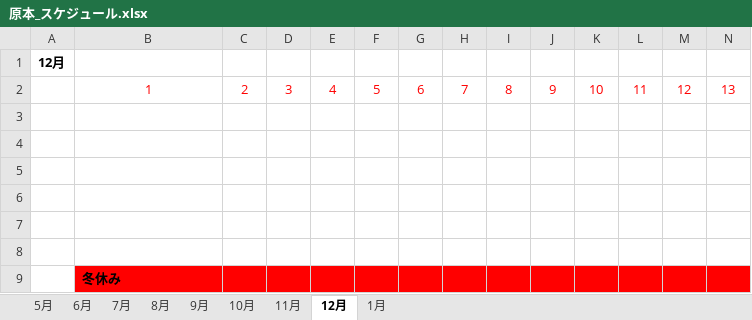
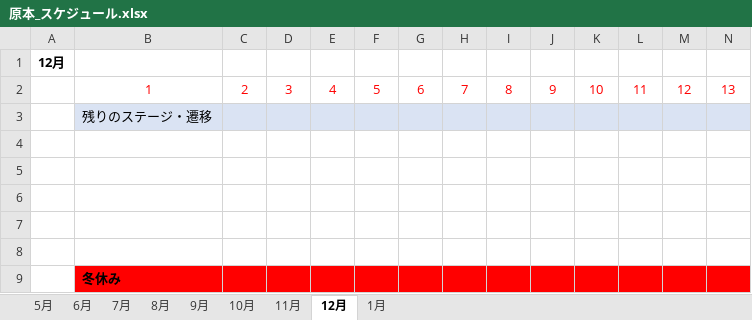
Before and after one commit to Shingo-Takenaka/Employment-work, an Excel workbook: 原本_スケジュール.xlsx, sheet 12月, drawn as a sheet; only a part is shown; values as stored, in another font and other column widths than the file's, no borders; the diff covers the shown part only; the diff names each change by its address in the sheet, - before the commit and + after, or states it on an @@ line.

```diff
--- a/原本_スケジュール.xlsx (sheet 12月)
+++ b/原本_スケジュール.xlsx (sheet 12月)
-B3: (empty)
+B3: 残りのステージ・遷移
-B3:N3 fill: none
+B3:N3 fill: #DAE3F3
```
Also changed, not shown: cell formats elsewhere in this sheet, sheet 11月, sheet 10月, sheet 1月, 2 other files.
